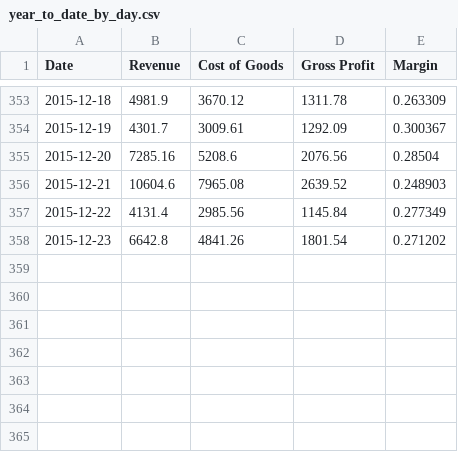
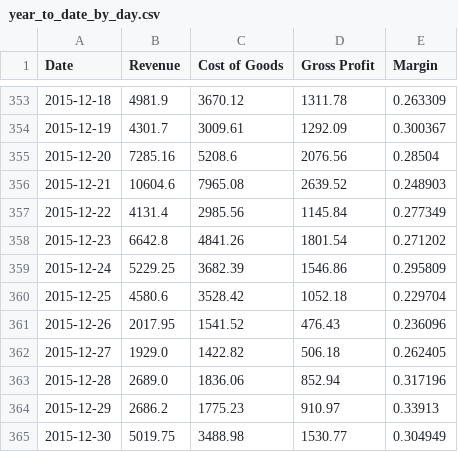
Before and after one commit to abakir/NGS-2.0, a CSV file: data_output/year_to_date_by_day.csv, drawn as a sheet; only a part is shown, gaps mark what is left out; the diff names each change by its address in the sheet, - before the commit and + after, or states it on an @@ line.

```diff
--- a/data_output/year_to_date_by_day.csv
+++ b/data_output/year_to_date_by_day.csv
+row 359: 2015-12-24 | 5229.25 | 3682.39 | 1546.86 | 0.295809
+row 360: 2015-12-25 | 4580.6 | 3528.42 | 1052.18 | 0.229704
+row 361: 2015-12-26 | 2017.95 | 1541.52 | 476.43 | 0.236096
+row 362: 2015-12-27 | 1929.0 | 1422.82 | 506.18 | 0.262405
+row 363: 2015-12-28 | 2689.0 | 1836.06 | 852.94 | 0.317196
+row 364: 2015-12-29 | 2686.2 | 1775.23 | 910.97 | 0.33913
+row 365: 2015-12-30 | 5019.75 | 3488.98 | 1530.77 | 0.304949
```
Also changed, not shown: data_input/enodos/cust_type_membership.csv, data_input/enodos/segment_number.csv, 26 other files.
